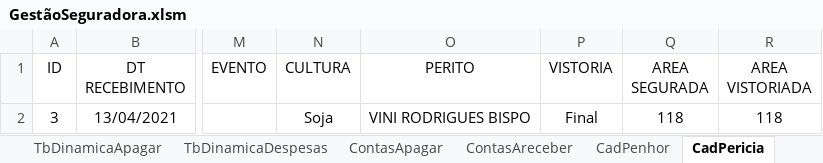
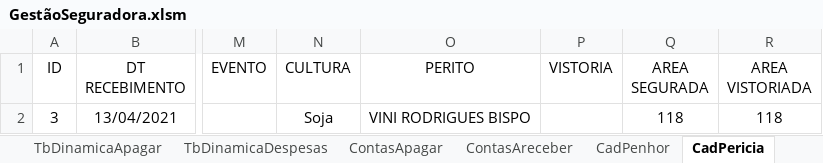
Before and after one commit to vinitessele/Excel, an Excel workbook: GestãoSeguradora.xlsm, sheet CadPericia, drawn as a sheet; only a part is shown, gaps mark what is left out; values as stored, in another font and other column widths than the file's, no borders; table styles not drawn; the diff names each change by its address in the sheet, - before the commit and + after, or states it on an @@ line.

Commit message:
correção

```diff
--- a/GestãoSeguradora.xlsm (sheet CadPericia)
+++ b/GestãoSeguradora.xlsm (sheet CadPericia)
-P2 (VISTORIA): Final
+P2 (VISTORIA): (empty)
```
Also changed, not shown: charts or pictures.
